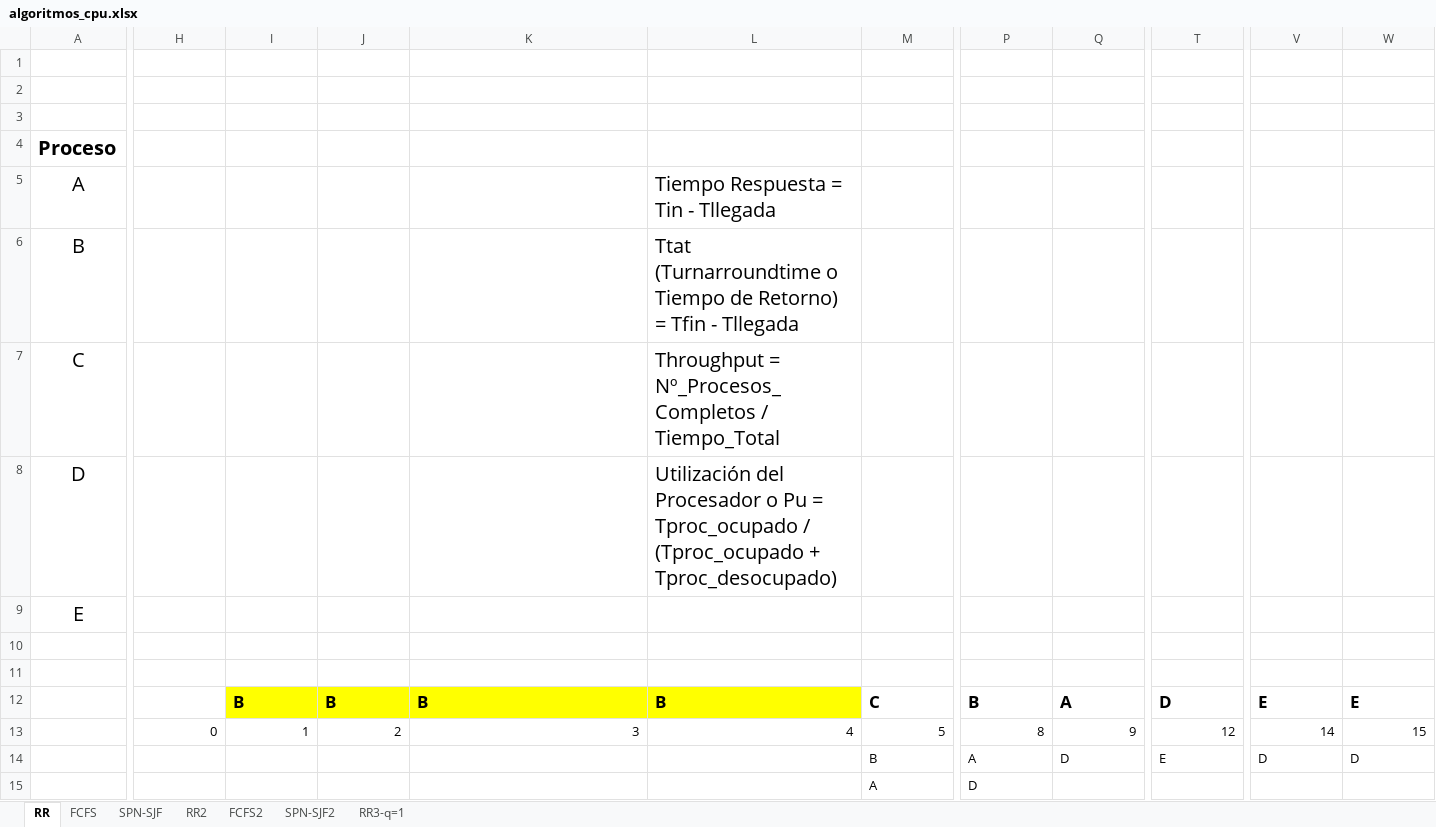
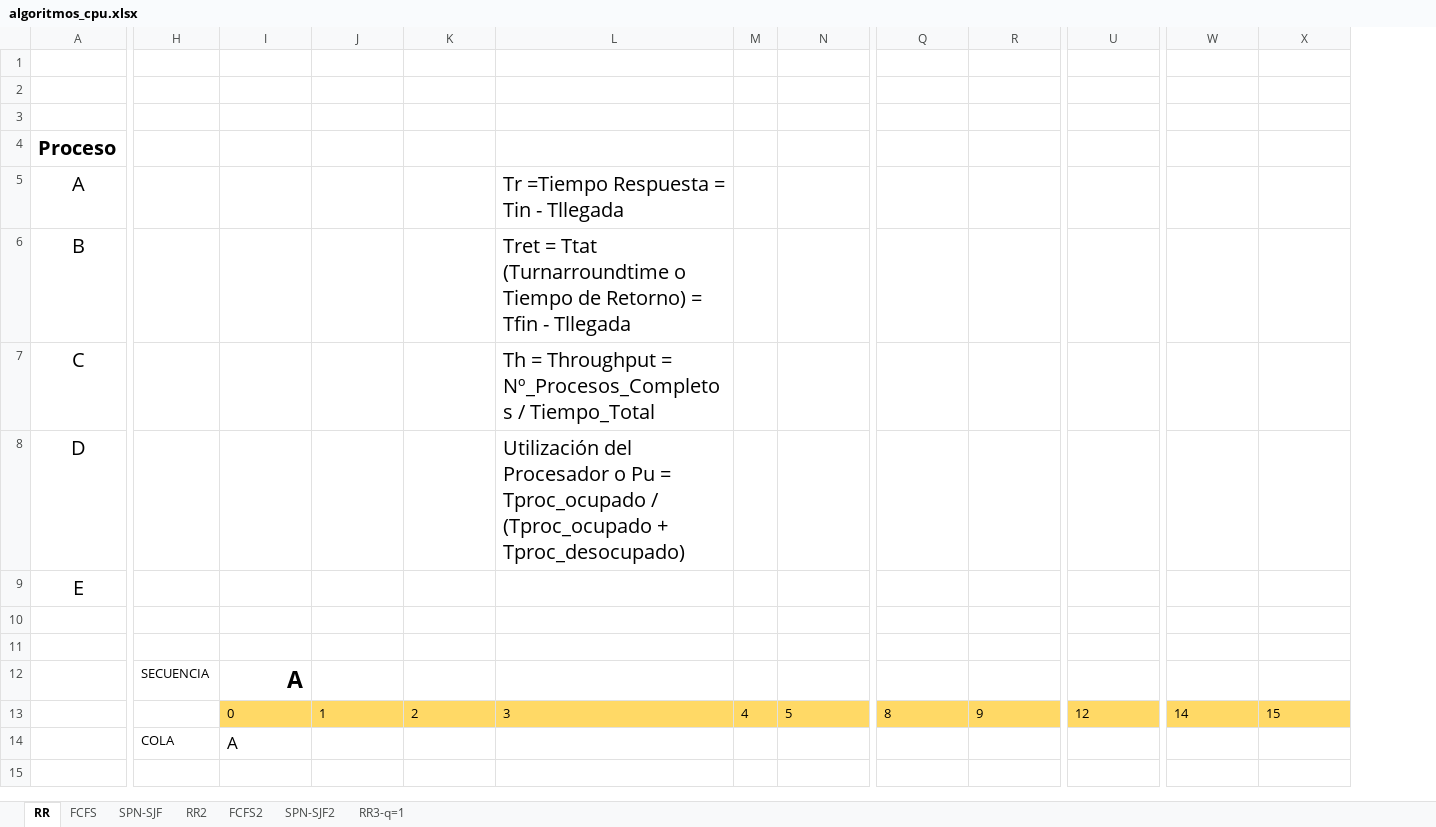
Before and after one commit to Toweoner/ISO, an Excel workbook: ut1/Contenidos/algoritmos_cpu.xlsx, sheet RR, drawn as a sheet; only a part is shown, gaps mark what is left out; values as stored, in another font and other column widths than the file's, no borders; removed rows and columns are numbered as before the commit, all else as after; rows hold the shown columns only; the diff covers the shown part only; the diff names each change by its address in the sheet, - before the commit and + after, or states it on an @@ line.

```diff
--- a/ut1/Contenidos/algoritmos_cpu.xlsx (sheet RR)
+++ b/ut1/Contenidos/algoritmos_cpu.xlsx (sheet RR)
+column H, empty
-column L, rows 5-8: Tiempo Respuesta = Tin - Tllegada | Ttat (Turnarroundtime o Tiempo de Retorno) = Tfin - Tllegada | Throughput = Nº_Procesos_Completos / Tiempo_Total | Utilización del Procesador o Pu = Tproc_ocupado / (Tproc_ocupado + Tproc_desocupado); row 13: 4
+column M, row 13: 4
-L5: (empty)
+L5: Tr =Tiempo Respuesta = Tin - Tllegada
-L6: (empty)
+L6: Tret = Ttat (Turnarroundtime o Tiempo de Retorno) = Tfin - Tllegada
-L7: (empty)
+L7: Th = Throughput = Nº_Procesos_Completos / Tiempo_Total
-L8: (empty)
+L8: Utilización del Procesador o Pu = Tproc_ocupado / (Tproc_ocupado + Tproc_desocupado)
-row 12:  |  | B | B | B | B | C | B | A | D | E | E
+row 12:  | SECUENCIA | A
@@ I13:L13 fill: none → #FFD966, alignment: right → left @@
@@ N13:X13 fill: none → #FFD966, alignment: right → left @@
-row 14:  |  |  |  |  |  | B | A | D | E | D | D
-row 15:  |  |  |  |  |  | A | D
+row 14:  | COLA | A
```
Also changed, not shown: cell formats elsewhere in this sheet, sheet RR2, sheet RR3-q=1, sheet SPN-SJF2, sheet FCFS2, sheet FCFS, sheet SPN-SJF, 1 other file.
